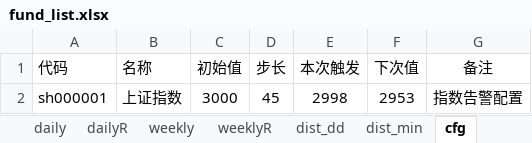
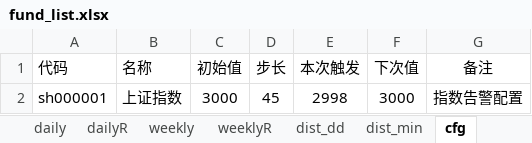
Before and after one commit to aixingkong/view, an Excel workbook: fund_list.xlsx, sheet cfg, drawn as a sheet; values as stored, in another font and other column widths than the file's, no borders; the diff names each change by its address in the sheet, - before the commit and + after, or states it on an @@ line.

```diff
--- a/fund_list.xlsx (sheet cfg)
+++ b/fund_list.xlsx (sheet cfg)
-F2 (下次值): 2953
+F2 (下次值): 3000
```
Also changed, not shown: sheet dailyR, sheet daily, 2 other files.
